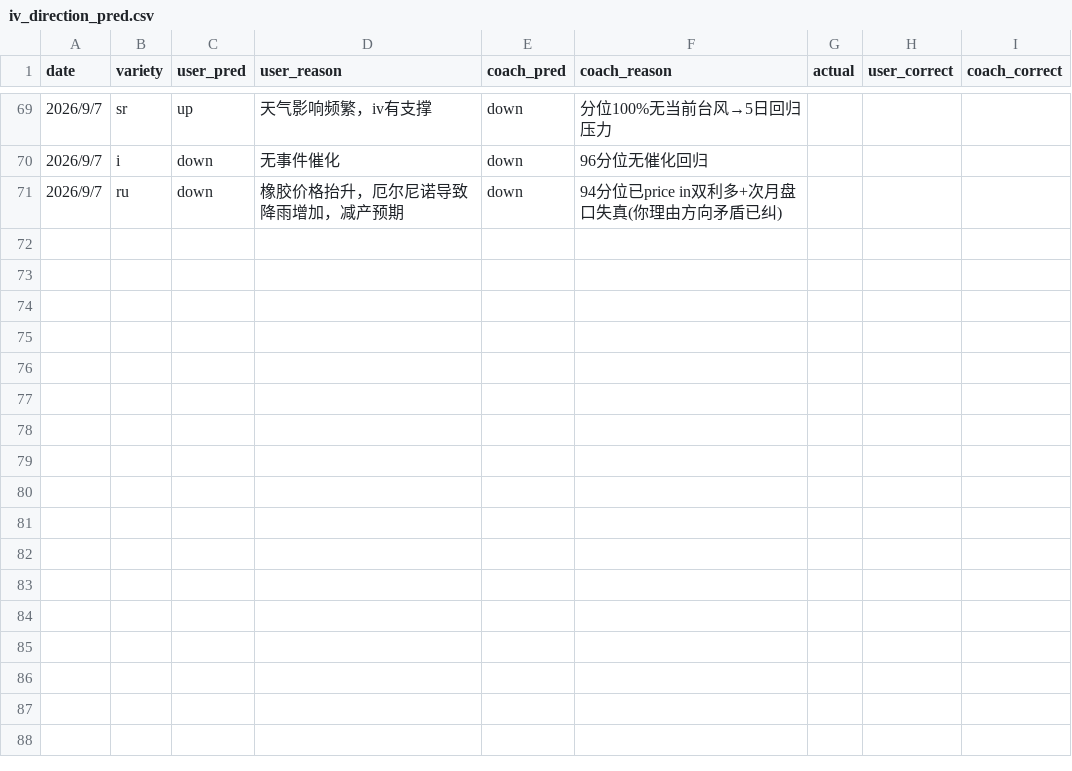
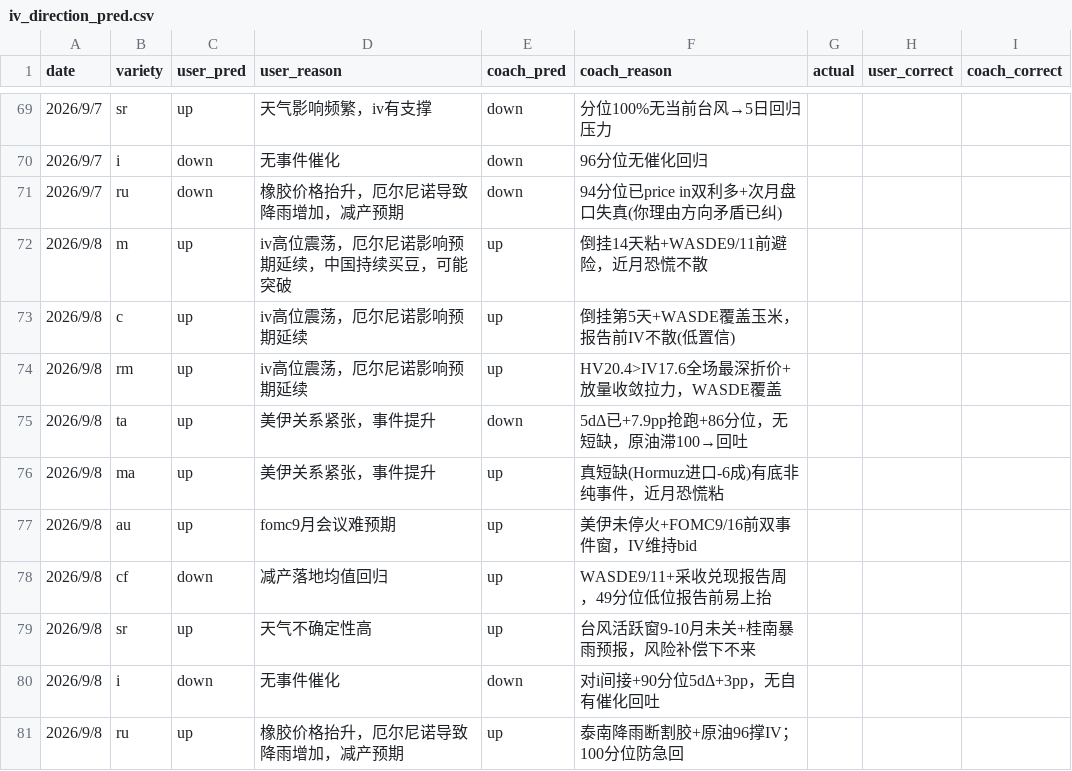
Before and after one commit to thetafarmerrr/options-trading, a CSV file: data/iv_direction_pred.csv, drawn as a sheet; only a part is shown, gaps mark what is left out; the diff names each change by its address in the sheet, - before the commit and + after, or states it on an @@ line.

```diff
--- a/data/iv_direction_pred.csv
+++ b/data/iv_direction_pred.csv
+row 72: 2026/9/8 | m | up | iv高位震荡，厄尔尼诺影响预期延续，中国持续买豆，可能突破 | up | 倒挂14天粘+WASDE9/11前避险，近月恐慌不散
+row 73: 2026/9/8 | c | up | iv高位震荡，厄尔尼诺影响预期延续 | up | 倒挂第5天+WASDE覆盖玉米，报告前IV不散(低置信)
+row 74: 2026/9/8 | rm | up | iv高位震荡，厄尔尼诺影响预期延续 | up | HV20.4>IV17.6全场最深折价+放量收敛拉力，WASDE覆盖
+row 75: 2026/9/8 | ta | up | 美伊关系紧张，事件提升 | down | 5dΔ已+7.9pp抢跑+86分位，无短缺，原油滞100→回吐
+row 76: 2026/9/8 | ma | up | 美伊关系紧张，事件提升 | up | 真短缺(Hormuz进口-6成)有底非纯事件，近月恐慌粘
+row 77: 2026/9/8 | au | up | fomc9月会议难预期 | up | 美伊未停火+FOMC9/16前双事件窗，IV维持bid
+row 78: 2026/9/8 | cf | down | 减产落地均值回归 | up | WASDE9/11+采收兑现报告周，49分位低位报告前易上抬
+row 79: 2026/9/8 | sr | up | 天气不确定性高 | up | 台风活跃窗9-10月未关+桂南暴雨预报，风险补偿下不来
+row 80: 2026/9/8 | i | down | 无事件催化 | down | 对i间接+90分位5dΔ+3pp，无自有催化回吐
+row 81: 2026/9/8 | ru | up | 橡胶价格抬升，厄尔尼诺导致降雨增加，减产预期 | up | 泰南降雨断割胶+原油96撑IV；100分位防急回
```
Also changed, not shown: data/iv_history.csv, 13 other files.
